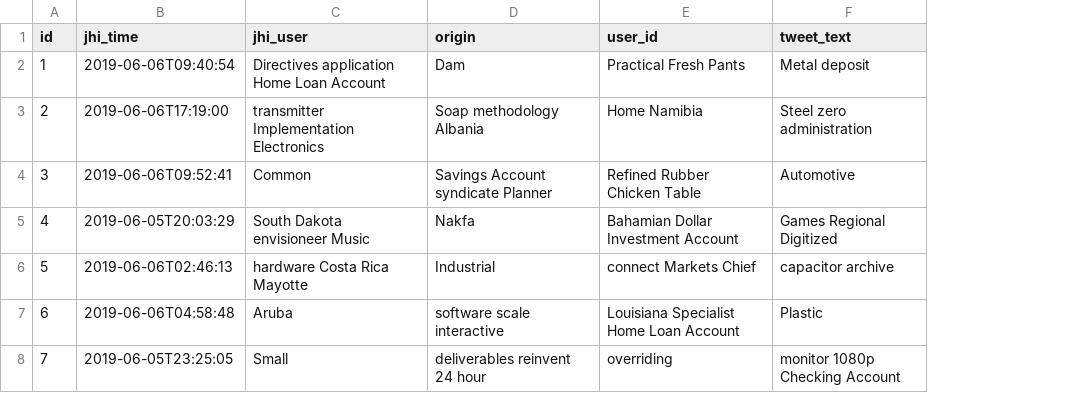
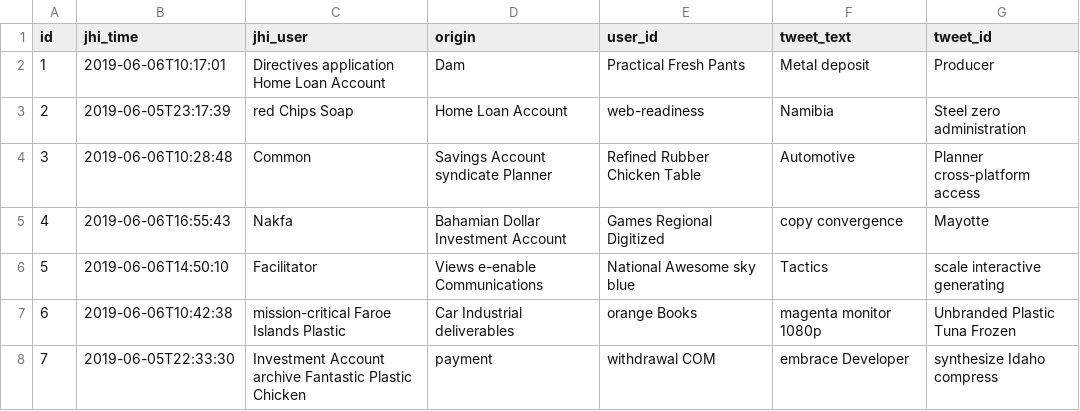
Before and after one commit to nogoodies/nogoodies, a CSV file: src/main/resources/config/liquibase/data/event.csv, drawn as a sheet; only a part is shown; the diff covers the shown part only; the diff names each change by its address in the sheet, - before the commit and + after, or states it on an @@ line.

Commit message:
add tweets id api

```diff
--- a/src/main/resources/config/liquibase/data/event.csv
+++ b/src/main/resources/config/liquibase/data/event.csv
+column G (tweet_id), rows 2-8: Producer | Steel zero administration | Planner cross-platform access | Mayotte | scale interactive generating | Unbranded Plastic Tuna Frozen | synthesize Idaho compress
-B2 (jhi_time): 2019-06-06T09:40:54
+B2 (jhi_time): 2019-06-06T10:17:01
-B3 (jhi_time): 2019-06-06T17:19:00
+B3 (jhi_time): 2019-06-05T23:17:39
-C3 (jhi_user): transmitter Implementation Electronics
+C3 (jhi_user): red Chips Soap
-D3 (origin): Soap methodology Albania
+D3 (origin): Home Loan Account
-E3 (user_id): Home Namibia
+E3 (user_id): web-readiness
-F3 (tweet_text): Steel zero administration
+F3 (tweet_text): Namibia
-B4 (jhi_time): 2019-06-06T09:52:41
+B4 (jhi_time): 2019-06-06T10:28:48
-B5 (jhi_time): 2019-06-05T20:03:29
+B5 (jhi_time): 2019-06-06T16:55:43
-C5 (jhi_user): South Dakota envisioneer Music
+C5 (jhi_user): Nakfa
-D5 (origin): Nakfa
+D5 (origin): Bahamian Dollar Investment Account
-E5 (user_id): Bahamian Dollar Investment Account
+E5 (user_id): Games Regional Digitized
-F5 (tweet_text): Games Regional Digitized
+F5 (tweet_text): copy convergence
-B6 (jhi_time): 2019-06-06T02:46:13
+B6 (jhi_time): 2019-06-06T14:50:10
-C6 (jhi_user): hardware Costa Rica Mayotte
+C6 (jhi_user): Facilitator
-D6 (origin): Industrial
+D6 (origin): Views e-enable Communications
-E6 (user_id): connect Markets Chief
+E6 (user_id): National Awesome sky blue
-F6 (tweet_text): capacitor archive
+F6 (tweet_text): Tactics
-B7 (jhi_time): 2019-06-06T04:58:48
+B7 (jhi_time): 2019-06-06T10:42:38
-C7 (jhi_user): Aruba
+C7 (jhi_user): mission-critical Faroe Islands Plastic
-D7 (origin): software scale interactive
+D7 (origin): Car Industrial deliverables
-E7 (user_id): Louisiana Specialist Home Loan Account
+E7 (user_id): orange Books
-F7 (tweet_text): Plastic
+F7 (tweet_text): magenta monitor 1080p
-B8 (jhi_time): 2019-06-05T23:25:05
+B8 (jhi_time): 2019-06-05T22:33:30
-C8 (jhi_user): Small
+C8 (jhi_user): Investment Account archive Fantastic Plastic Chicken
-D8 (origin): deliverables reinvent 24 hour
+D8 (origin): payment
-E8 (user_id): overriding
+E8 (user_id): withdrawal COM
-F8 (tweet_text): monitor 1080p Checking Account
+F8 (tweet_text): embrace Developer
```
Also changed, not shown: 15 edited cells elsewhere in this file, 14 other files.
